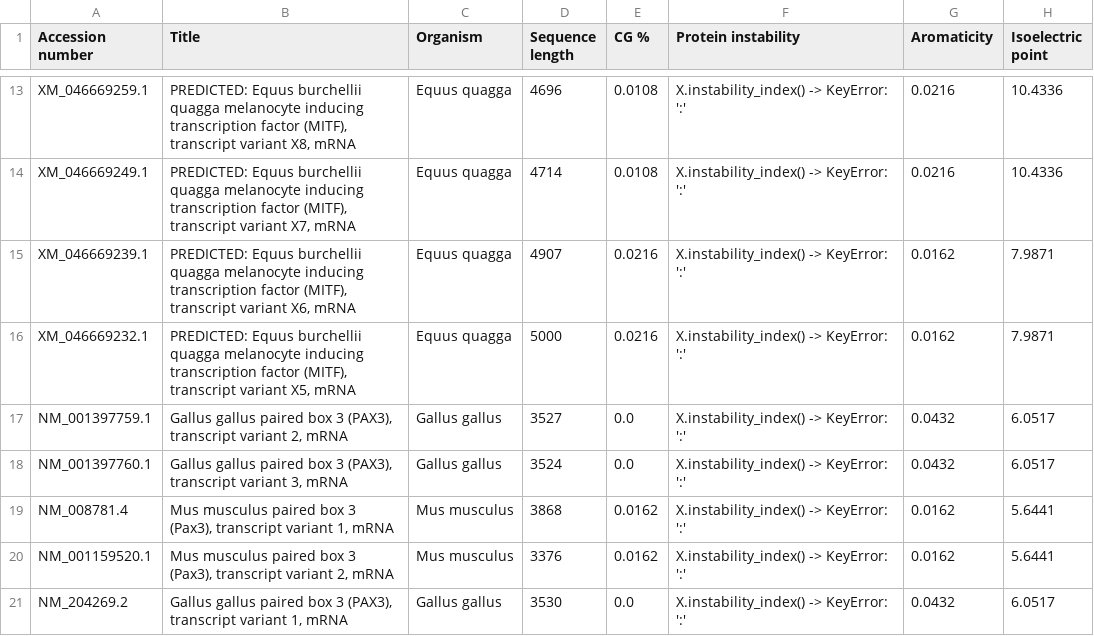
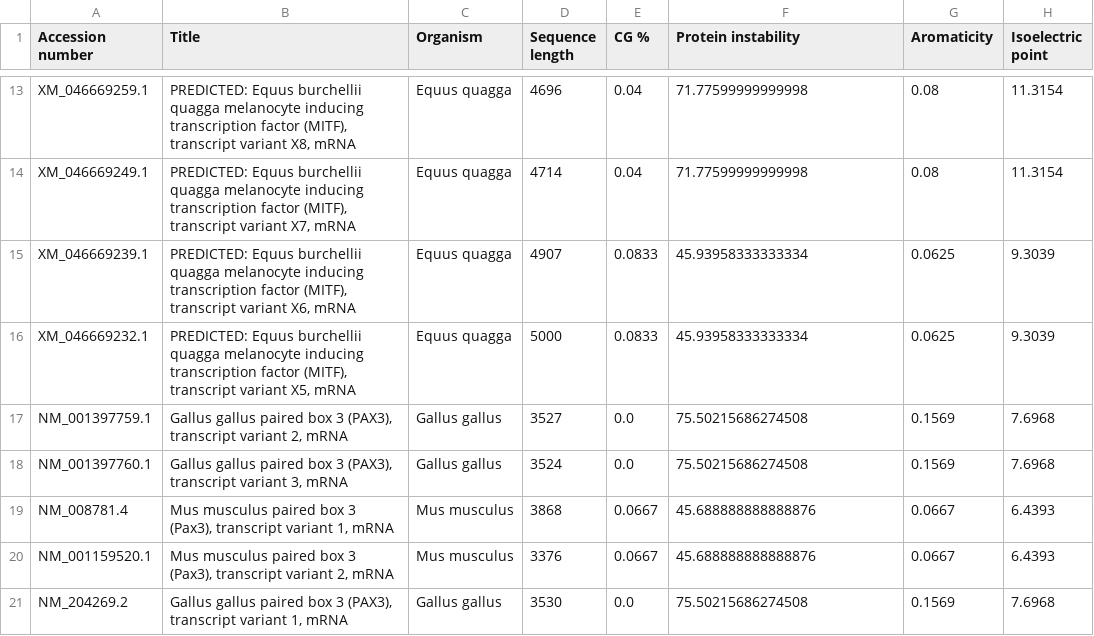
Before and after one commit to gontam/mmesum22, a CSV file: FK_Assignment 2/A2.2_Melanin_Koranteng_Felix.csv, drawn as a sheet; only a part is shown, gaps mark what is left out; the diff covers the shown part only; the diff names each change by its address in the sheet, - before the commit and + after, or states it on an @@ line.

Commit message:
Add files via upload
Dirty Fix for Key Error -> A2.2

```diff
--- a/FK_Assignment 2/A2.2_Melanin_Koranteng_Felix.csv
+++ b/FK_Assignment 2/A2.2_Melanin_Koranteng_Felix.csv
-E13:E14 (CG %): 0.0108
+E13:E14 (CG %): 0.04
-F13:F14 (Protein instability): X.instability_index() -> KeyError: ':'
+F13:F14 (Protein instability): 71.77599999999998
-G13:G14 (Aromaticity): 0.0216
+G13:G14 (Aromaticity): 0.08
-H13:H14 (Isoelectric point): 10.4336
+H13:H14 (Isoelectric point): 11.3154
-E15:E16 (CG %): 0.0216
+E15:E16 (CG %): 0.0833
-F15:F16 (Protein instability): X.instability_index() -> KeyError: ':'
+F15:F16 (Protein instability): 45.93958333333334
-G15:G16 (Aromaticity): 0.0162
+G15:G16 (Aromaticity): 0.0625
-H15:H16 (Isoelectric point): 7.9871
+H15:H16 (Isoelectric point): 9.3039
-F17:F18 (Protein instability): X.instability_index() -> KeyError: ':'
+F17:F18 (Protein instability): 75.50215686274508
-G17:G18 (Aromaticity): 0.0432
+G17:G18 (Aromaticity): 0.1569
-H17:H18 (Isoelectric point): 6.0517
+H17:H18 (Isoelectric point): 7.6968
-E19:E20 (CG %): 0.0162
+E19:E20 (CG %): 0.0667
-F19:F20 (Protein instability): X.instability_index() -> KeyError: ':'
+F19:F20 (Protein instability): 45.688888888888876
-G19:G20 (Aromaticity): 0.0162
+G19:G20 (Aromaticity): 0.0667
-H19:H20 (Isoelectric point): 5.6441
+H19:H20 (Isoelectric point): 6.4393
-F21 (Protein instability): X.instability_index() -> KeyError: ':'
+F21 (Protein instability): 75.50215686274508
-G21 (Aromaticity): 0.0432
+G21 (Aromaticity): 0.1569
-H21 (Isoelectric point): 6.0517
+H21 (Isoelectric point): 7.6968
```
Also changed, not shown: 38 edited cells elsewhere in this file, 1 other file.
